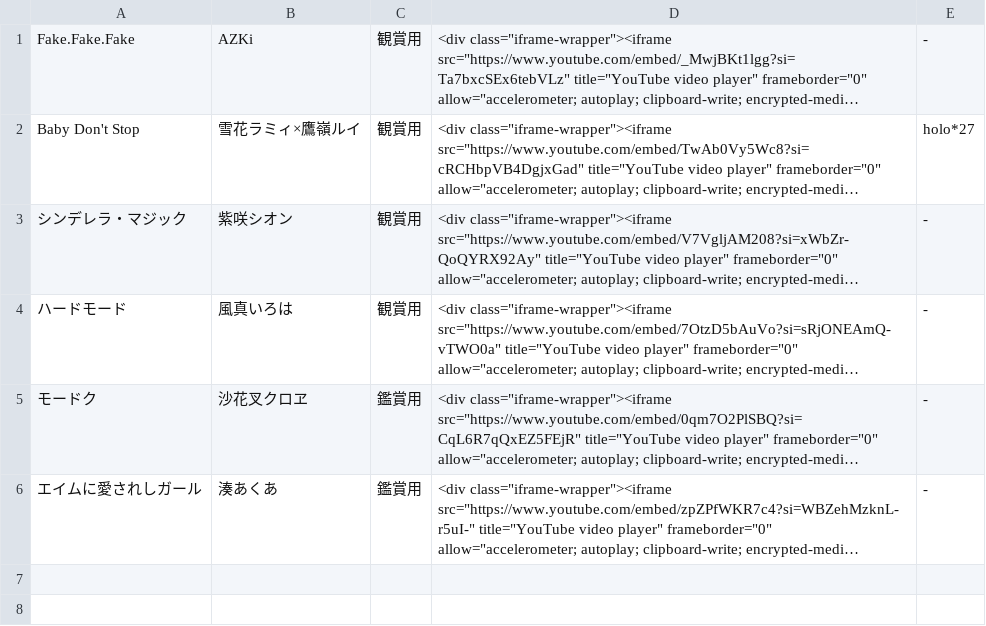
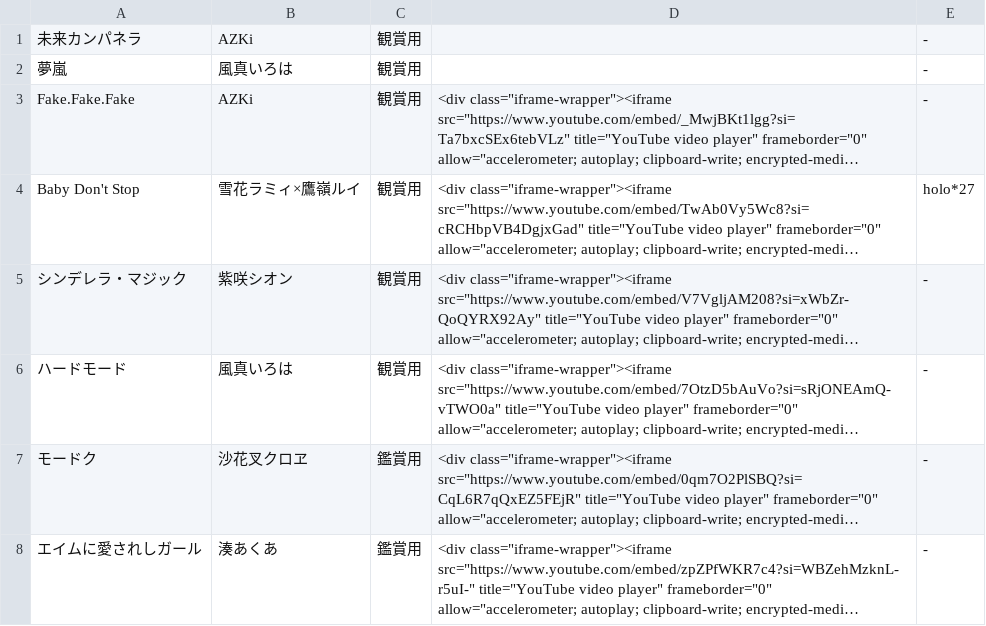
Before and after one commit to MBTomo/mbtomoweb, a CSV file: piano/piano_list.csv, drawn as a sheet; long unchanged cells end in …; the diff names each change by its address in the sheet, - before the commit and + after, or states it on an @@ line.

Commit message:
Update piano_list.csv with new entries
Added new songs to the piano list with YouTube links.

```diff
--- a/piano/piano_list.csv
+++ b/piano/piano_list.csv
+row 1: 未来カンパネラ | AZKi | 観賞用 |  | -
+row 2: 夢嵐 | 風真いろは | 観賞用 |  | -
```
